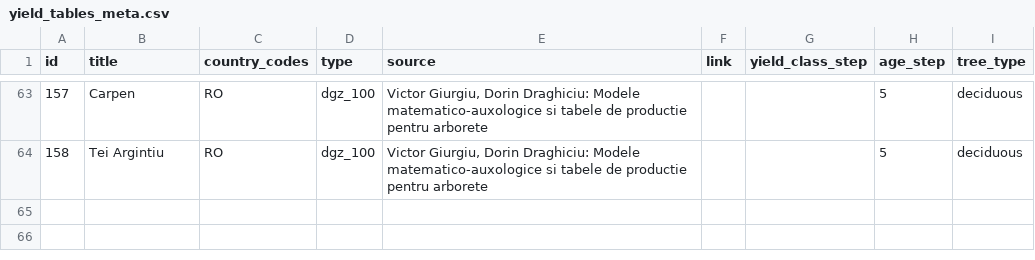
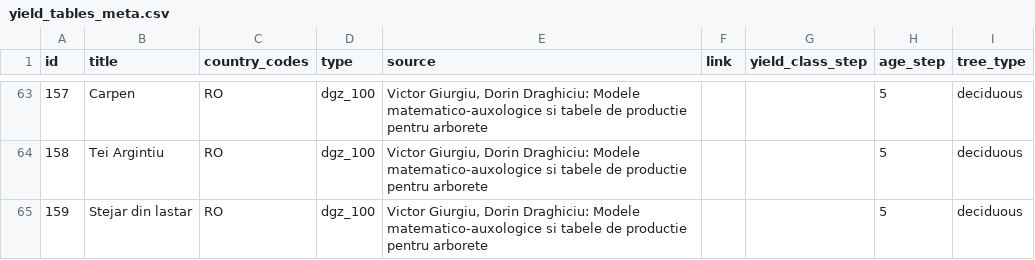
Before and after one commit to treely/openyieldtables, a CSV file: src/openyieldtables/data/yield_tables_meta.csv, drawn as a sheet; only a part is shown, gaps mark what is left out.

```diff
--- a/src/openyieldtables/data/yield_tables_meta.csv
+++ b/src/openyieldtables/data/yield_tables_meta.csv
@@ -64 +64,2 @@ id;title;country_codes;type;source;link;yield_class_step;age_step;tree_type
 158;Tei Argintiu;RO;dgz_100;Victor Giurgiu, Dorin Draghiciu: Modele matematico-auxologice si tabele de productie pentru arborete;;;5;deciduous
+159;Stejar din lastar;RO;dgz_100;Victor Giurgiu, Dorin Draghiciu: Modele matematico-auxologice si tabele de productie pentru arborete;;;5;deciduous
```
Also changed, not shown: src/openyieldtables/data/yield_tables.csv.
